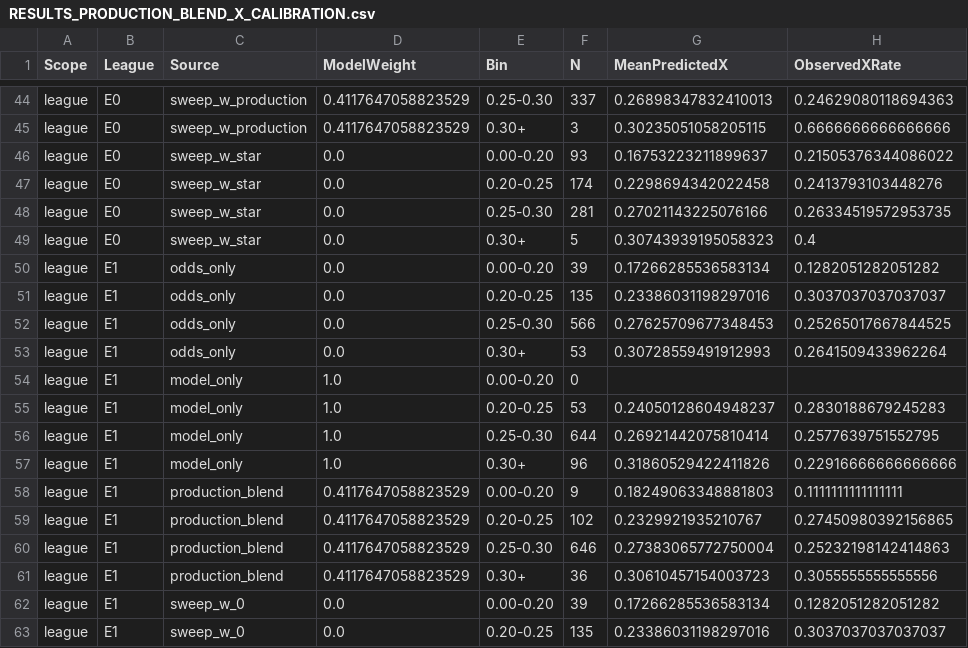
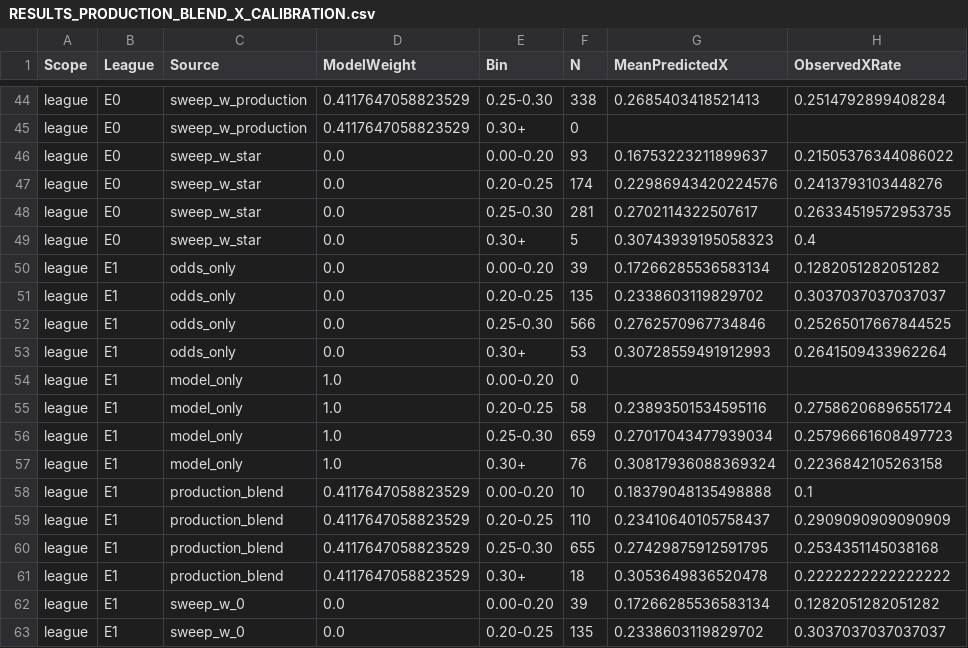
Before and after one commit to Emtatos/fotbollspredictor_v7, a CSV file: RESULTS_PRODUCTION_BLEND_X_CALIBRATION.csv, drawn as a sheet; only a part is shown, gaps mark what is left out; the diff covers the shown part only; the diff names each change by its address in the sheet, - before the commit and + after, or states it on an @@ line.

```diff
--- a/RESULTS_PRODUCTION_BLEND_X_CALIBRATION.csv
+++ b/RESULTS_PRODUCTION_BLEND_X_CALIBRATION.csv
-F44 (N): 337
+F44 (N): 338
-G44 (MeanPredictedX): 0.26898347832410013
+G44 (MeanPredictedX): 0.2685403418521413
-H44 (ObservedXRate): 0.24629080118694363
+H44 (ObservedXRate): 0.2514792899408284
-F45 (N): 3
+F45 (N): 0
-G45 (MeanPredictedX): 0.30235051058205115
+G45 (MeanPredictedX): (empty)
-H45 (ObservedXRate): 0.6666666666666666
+H45 (ObservedXRate): (empty)
-G47 (MeanPredictedX): 0.2298694342022458
+G47 (MeanPredictedX): 0.22986943420224576
-G48 (MeanPredictedX): 0.27021143225076166
+G48 (MeanPredictedX): 0.2702114322507617
-G51 (MeanPredictedX): 0.23386031198297016
+G51 (MeanPredictedX): 0.2338603119829702
-G52 (MeanPredictedX): 0.27625709677348453
+G52 (MeanPredictedX): 0.2762570967734846
-F55 (N): 53
+F55 (N): 58
-G55 (MeanPredictedX): 0.24050128604948237
+G55 (MeanPredictedX): 0.23893501534595116
-H55 (ObservedXRate): 0.2830188679245283
+H55 (ObservedXRate): 0.27586206896551724
-F56 (N): 644
+F56 (N): 659
-G56 (MeanPredictedX): 0.26921442075810414
+G56 (MeanPredictedX): 0.27017043477939034
-H56 (ObservedXRate): 0.2577639751552795
+H56 (ObservedXRate): 0.25796661608497723
-F57 (N): 96
+F57 (N): 76
-G57 (MeanPredictedX): 0.31860529422411826
+G57 (MeanPredictedX): 0.30817936088369324
-H57 (ObservedXRate): 0.22916666666666666
+H57 (ObservedXRate): 0.2236842105263158
-F58 (N): 9
+F58 (N): 10
-G58 (MeanPredictedX): 0.18249063348881803
+G58 (MeanPredictedX): 0.18379048135498888
-H58 (ObservedXRate): 0.1111111111111111
+H58 (ObservedXRate): 0.1
-F59 (N): 102
+F59 (N): 110
-G59 (MeanPredictedX): 0.2329921935210767
+G59 (MeanPredictedX): 0.23410640105758437
-H59 (ObservedXRate): 0.27450980392156865
+H59 (ObservedXRate): 0.2909090909090909
-F60 (N): 646
+F60 (N): 655
-G60 (MeanPredictedX): 0.27383065772750004
+G60 (MeanPredictedX): 0.27429875912591795
-H60 (ObservedXRate): 0.25232198142414863
+H60 (ObservedXRate): 0.2534351145038168
-F61 (N): 36
+F61 (N): 18
-G61 (MeanPredictedX): 0.30610457154003723
+G61 (MeanPredictedX): 0.3053649836520478
-H61 (ObservedXRate): 0.3055555555555556
+H61 (ObservedXRate): 0.2222222222222222
-G63 (MeanPredictedX): 0.23386031198297016
+G63 (MeanPredictedX): 0.2338603119829702
```
Also changed, not shown: 139 edited cells elsewhere in this file, RESULTS_PRODUCTION_BLEND_FOLD.csv, RESULTS_PRODUCTION_BLEND_LEAGUE.csv, 6 other files.
